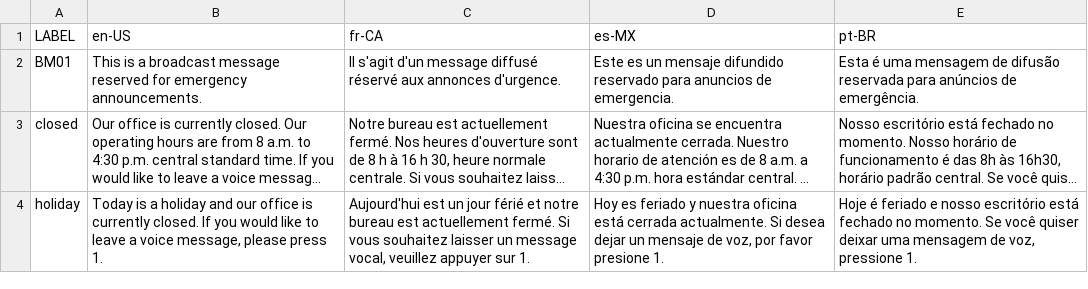
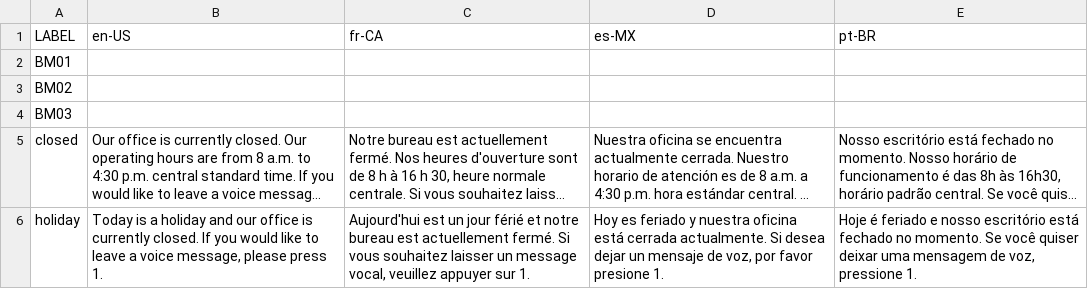
Before and after one commit to CompuComRDF/Ignite, a CSV file: IVR/config/ivr-tts.csv, drawn as a sheet; only a part is shown; long unchanged cells end in …; the diff names each change by its address in the sheet, - before the commit and + after, or states it on an @@ line.

Commit message:
Updated config files

```diff
--- a/IVR/config/ivr-tts.csv
+++ b/IVR/config/ivr-tts.csv
-B2 (en-US): This is a broadcast message reserved for emergency announcements.
+B2 (en-US): (empty)
-C2 (fr-CA): Il s'agit d'un message diffusé réservé aux annonces d'urgence.
+C2 (fr-CA): (empty)
-D2 (es-MX): Este es un mensaje difundido reservado para anuncios de emergencia.
+D2 (es-MX): (empty)
-E2 (pt-BR): Esta é uma mensagem de difusão reservada para anúncios de emergência.
+E2 (pt-BR): (empty)
+row 3: BM02
+row 4: BM03
```
Also changed, not shown: IVR/config/ivr-callflow.csv, 1 other file.
